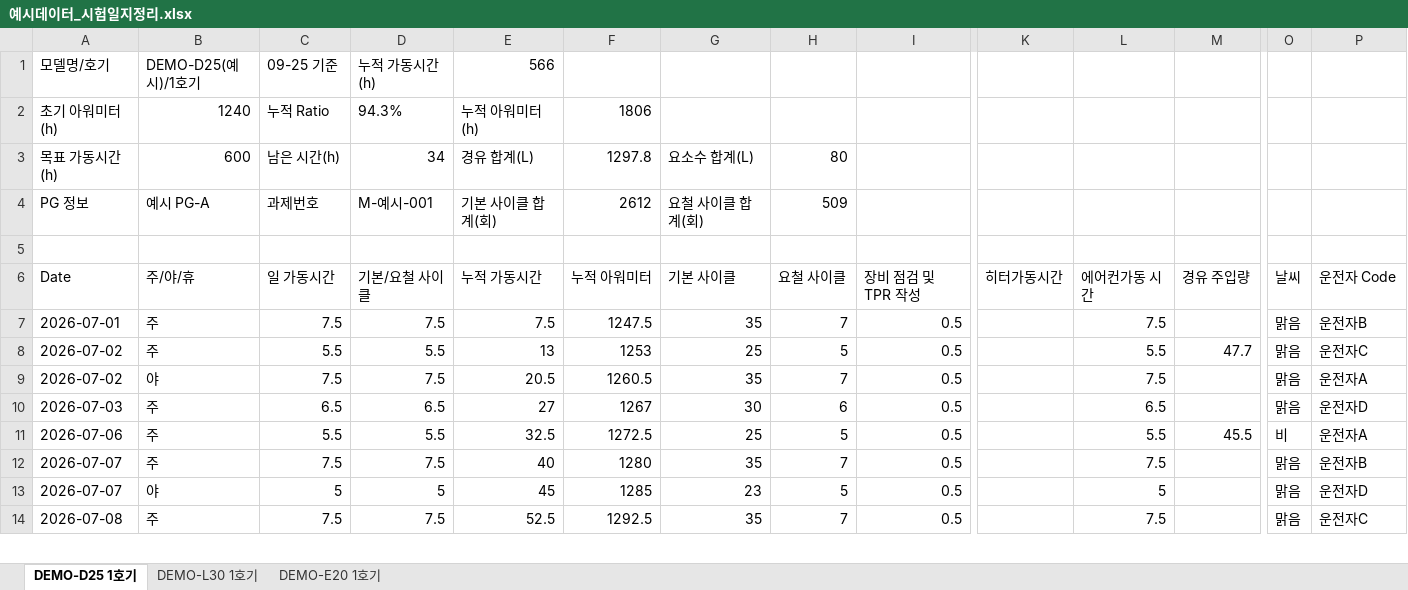
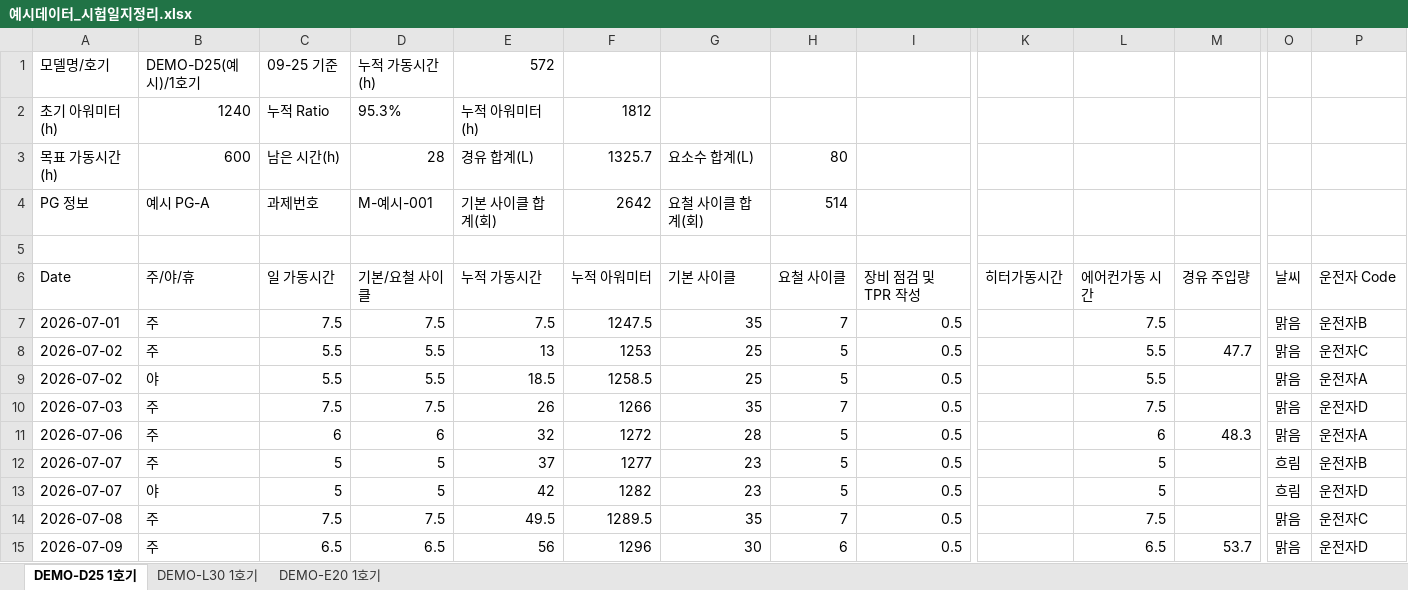
Before and after one commit to aebonlee/data09-03, an Excel workbook: samples/예시데이터_시험일지정리.xlsx, sheet DEMO-D25 1호기, drawn as a sheet; only a part is shown, gaps mark what is left out; values as stored, in another font and other column widths than the file's, no borders; removed rows and columns are numbered as before the commit, all else as after; rows hold the shown columns only; the diff covers the shown part only; the diff names each change by its address in the sheet, - before the commit and + after, or states it on an @@ line.

```diff
--- a/samples/예시데이터_시험일지정리.xlsx (sheet DEMO-D25 1호기)
+++ b/samples/예시데이터_시험일지정리.xlsx (sheet DEMO-D25 1호기)
-E1: 566
+E1: 572
-D2: 94.3%
+D2: 95.3%
-F2: 1806
+F2: 1812
-D3: 34
+D3: 28
-F3: 1297.8
+F3: 1325.7
-F4: 2612
+F4: 2642
-H4: 509
+H4: 514
-C9: 7.5
+C9: 5.5
-D9: 7.5
+D9: 5.5
-E9: 20.5
+E9: 18.5
-F9: 1260.5
+F9: 1258.5
-G9: 35
+G9: 25
-H9: 7
+H9: 5
-L9: 7.5
+L9: 5.5
-row 10: 2026-07-03 | 주 | 6.5 | 6.5 | 27 | 1267 | 30 | 6 | 0.5 |  | 6.5 |  | 맑음 | 운전자D
-row 11: 2026-07-06 | 주 | 5.5 | 5.5 | 32.5 | 1272.5 | 25 | 5 | 0.5 |  | 5.5 | 45.5 | 비 | 운전자A
-A10: 2026-07-07
+A10: 2026-07-03
-E10: 40
+E10: 26
-F10: 1280
+F10: 1266
-P10: 운전자B
+P10: 운전자D
+row 11: 2026-07-06 | 주 | 6 | 6 | 32 | 1272 | 28 | 5 | 0.5 |  | 6 | 48.3 | 맑음 | 운전자A
+row 12: 2026-07-07 | 주 | 5 | 5 | 37 | 1277 | 23 | 5 | 0.5 |  | 5 |  | 흐림 | 운전자B
-E13: 45
+E13: 42
-F13: 1285
+F13: 1282
-O13: 맑음
+O13: 흐림
-E14: 52.5
+E14: 49.5
-F14: 1292.5
+F14: 1289.5
+row 15: 2026-07-09 | 주 | 6.5 | 6.5 | 56 | 1296 | 30 | 6 | 0.5 |  | 6.5 | 53.7 | 맑음 | 운전자D
```
Also changed, not shown: other rows of this sheet, sheet DEMO-L30 1호기, sheet DEMO-E20 1호기, samples/예시데이터_모델별엑셀.xlsx, samples/예시데이터_표준현황.xlsx, 13 other files.
